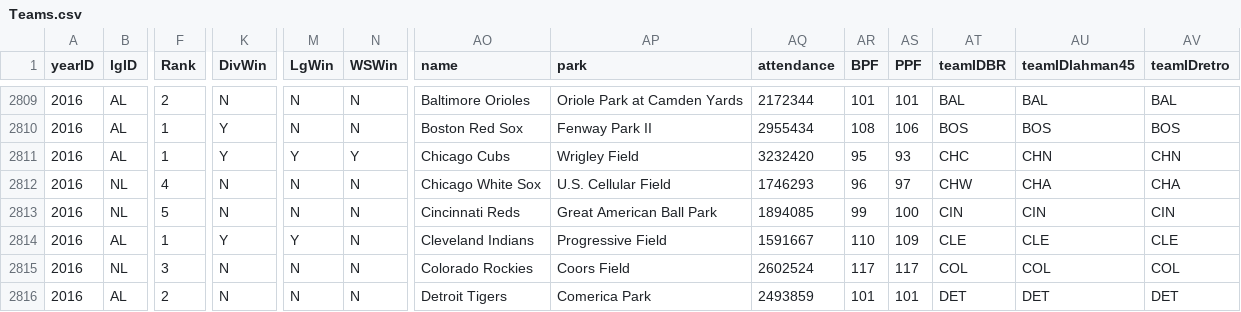
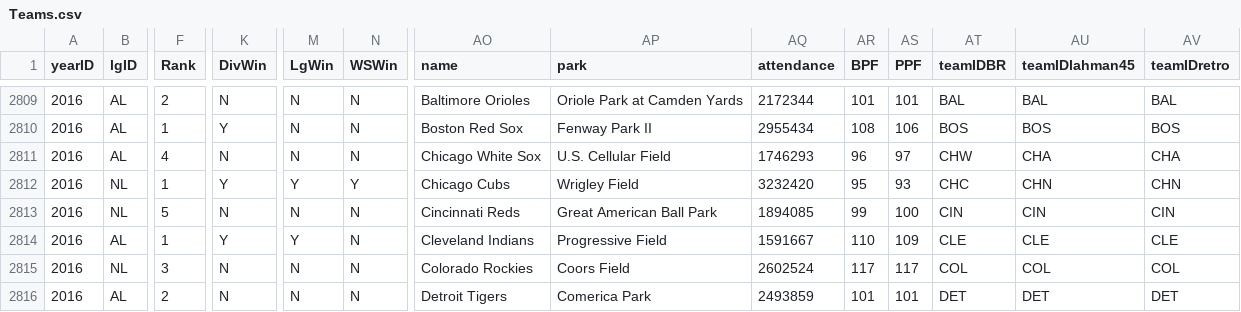
Before and after one commit to zbailey1/baseballdatabank, a CSV file: core/Teams.csv, drawn as a sheet; only a part is shown, gaps mark what is left out; the diff names each change by its address in the sheet, - before the commit and + after, or states it on an @@ line.

Commit message:
Tidy up re-build of 2016 regular-season totals.

```diff
--- a/core/Teams.csv
+++ b/core/Teams.csv
-F2811 (Rank): 1
+F2811 (Rank): 4
-K2811 (DivWin): Y
+K2811 (DivWin): N
-M2811 (LgWin): Y
+M2811 (LgWin): N
-N2811 (WSWin): Y
+N2811 (WSWin): N
-AO2811 (name): Chicago Cubs
+AO2811 (name): Chicago White Sox
-AP2811 (park): Wrigley Field
+AP2811 (park): U.S. Cellular Field
-AQ2811 (attendance): 3232420
+AQ2811 (attendance): 1746293
-AR2811 (BPF): 95
+AR2811 (BPF): 96
-AS2811 (PPF): 93
+AS2811 (PPF): 97
-AT2811 (teamIDBR): CHC
+AT2811 (teamIDBR): CHW
-AU2811 (teamIDlahman45): CHN
+AU2811 (teamIDlahman45): CHA
-AV2811 (teamIDretro): CHN
+AV2811 (teamIDretro): CHA
-F2812 (Rank): 4
+F2812 (Rank): 1
-K2812 (DivWin): N
+K2812 (DivWin): Y
-M2812 (LgWin): N
+M2812 (LgWin): Y
-N2812 (WSWin): N
+N2812 (WSWin): Y
-AO2812 (name): Chicago White Sox
+AO2812 (name): Chicago Cubs
-AP2812 (park): U.S. Cellular Field
+AP2812 (park): Wrigley Field
-AQ2812 (attendance): 1746293
+AQ2812 (attendance): 3232420
-AR2812 (BPF): 96
+AR2812 (BPF): 95
-AS2812 (PPF): 97
+AS2812 (PPF): 93
-AT2812 (teamIDBR): CHW
+AT2812 (teamIDBR): CHC
-AU2812 (teamIDlahman45): CHA
+AU2812 (teamIDlahman45): CHN
-AV2812 (teamIDretro): CHA
+AV2812 (teamIDretro): CHN
```
